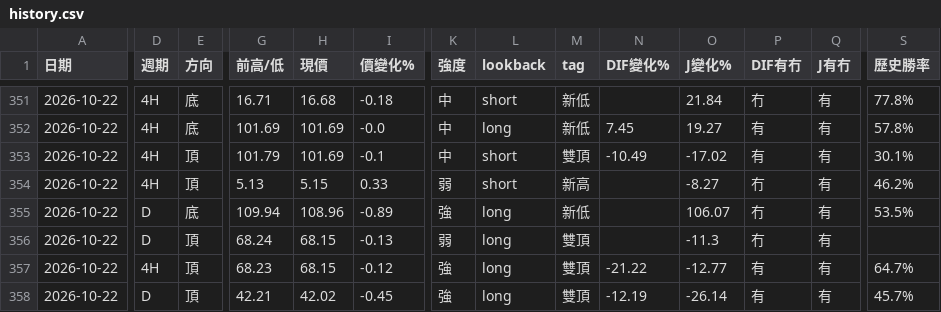
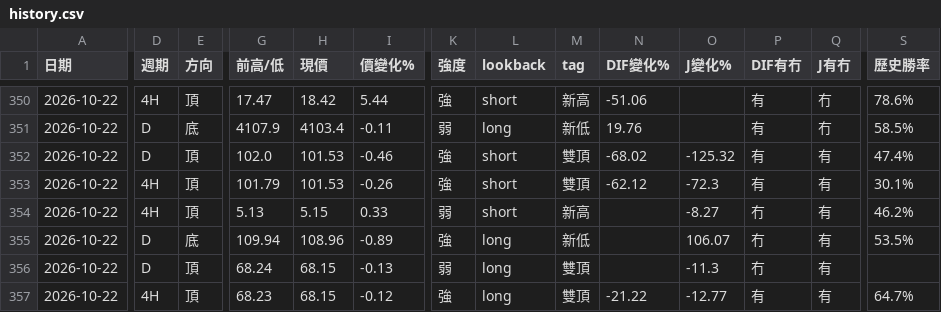
Before and after one commit to sector-div-rader/sector-div-radar, a CSV file: history.csv, drawn as a sheet; only a part is shown, gaps mark what is left out; the shorter side is filled out with more unchanged rows; addresses are those after the commit; rows hold the shown columns only; the diff covers the shown part only; the diff names each change by its address in the sheet, - before the commit and + after, or states it on an @@ line.

```diff
--- a/history.csv
+++ b/history.csv
-E350 (方向): 底
+E350 (方向): 頂
-G350 (前高/低): 16.71
+G350 (前高/低): 17.47
-H350 (現價): 16.68
+H350 (現價): 18.42
-I350 (價變化%): -0.18
+I350 (價變化%): 5.44
-K350 (強度): 中
+K350 (強度): 強
-M350 (tag): 新低
+M350 (tag): 新高
-N350 (DIF變化%): (empty)
+N350 (DIF變化%): -51.06
-O350 (J變化%): 21.84
+O350 (J變化%): (empty)
-P350 (DIF有冇): 冇
+P350 (DIF有冇): 有
-Q350 (J有冇): 有
+Q350 (J有冇): 冇
-S350 (歷史勝率): 77.8%
+S350 (歷史勝率): 78.6%
+row 351: 2026-10-22 | D | 底 | 4107.9 | 4103.4 | -0.11 | 弱 | long | 新低 | 19.76 |  | 有 | 冇 | 58.5%
-D352 (週期): 4H
+D352 (週期): D
-E352 (方向): 底
+E352 (方向): 頂
-G352 (前高/低): 101.69
+G352 (前高/低): 102.0
-H352:H353 (現價): 101.69
+H352:H353 (現價): 101.53
-I352 (價變化%): -0.0
+I352 (價變化%): -0.46
-K352:K353 (強度): 中
+K352:K353 (強度): 強
-L352 (lookback): long
+L352 (lookback): short
-M352 (tag): 新低
+M352 (tag): 雙頂
-N352 (DIF變化%): 7.45
+N352 (DIF變化%): -68.02
-O352 (J變化%): 19.27
+O352 (J變化%): -125.32
-S352 (歷史勝率): 57.8%
+S352 (歷史勝率): 47.4%
-I353 (價變化%): -0.1
+I353 (價變化%): -0.26
-N353 (DIF變化%): -10.49
+N353 (DIF變化%): -62.12
-O353 (J變化%): -17.02
+O353 (J變化%): -72.3
```
Also changed, not shown: 1 removed row and 28 edited cells elsewhere in this file, 2 other files.
